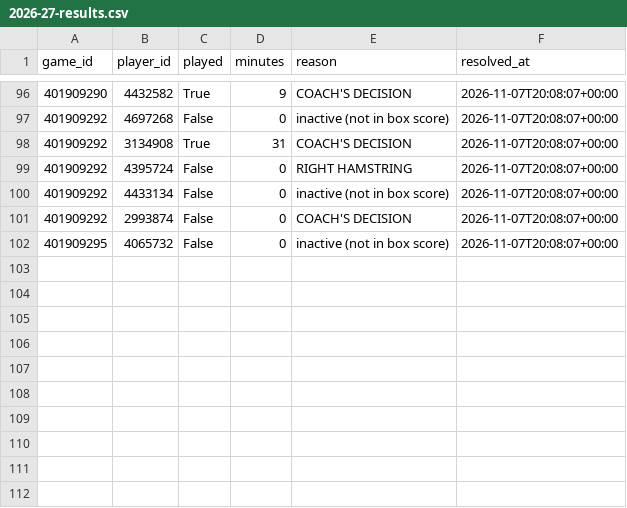
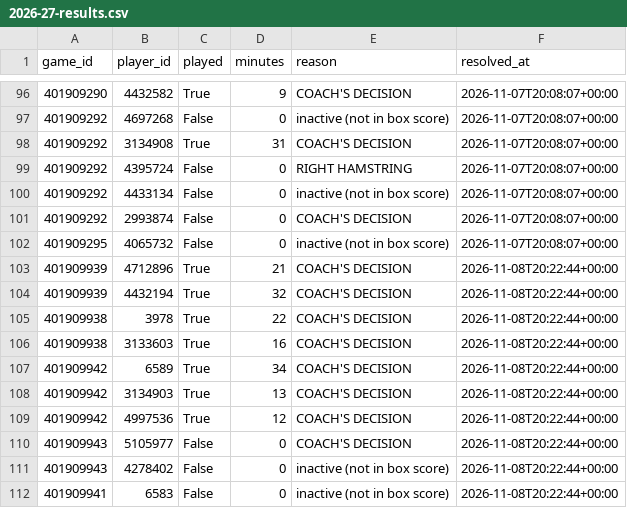
Before and after one commit to garettprestholdt/nba-forecast, a CSV file: availability/2026-27-results.csv, drawn as a sheet; only a part is shown, gaps mark what is left out; the diff names each change by its address in the sheet, - before the commit and + after, or states it on an @@ line.

```diff
--- a/availability/2026-27-results.csv
+++ b/availability/2026-27-results.csv
+row 103: 401909939 | 4712896 | True | 21 | COACH'S DECISION | 2026-11-08T20:22:44+00:00
+row 104: 401909939 | 4432194 | True | 32 | COACH'S DECISION | 2026-11-08T20:22:44+00:00
+row 105: 401909938 | 3978 | True | 22 | COACH'S DECISION | 2026-11-08T20:22:44+00:00
+row 106: 401909938 | 3133603 | True | 16 | COACH'S DECISION | 2026-11-08T20:22:44+00:00
+row 107: 401909942 | 6589 | True | 34 | COACH'S DECISION | 2026-11-08T20:22:44+00:00
+row 108: 401909942 | 3134903 | True | 13 | COACH'S DECISION | 2026-11-08T20:22:44+00:00
+row 109: 401909942 | 4997536 | True | 12 | COACH'S DECISION | 2026-11-08T20:22:44+00:00
+row 110: 401909943 | 5105977 | False | 0 | COACH'S DECISION | 2026-11-08T20:22:44+00:00
+row 111: 401909943 | 4278402 | False | 0 | inactive (not in box score) | 2026-11-08T20:22:44+00:00
+row 112: 401909941 | 6583 | False | 0 | inactive (not in box score) | 2026-11-08T20:22:44+00:00
```
Also changed, not shown: availability/2026-27.csv, predictions/2026-27.csv, 20 other files.
